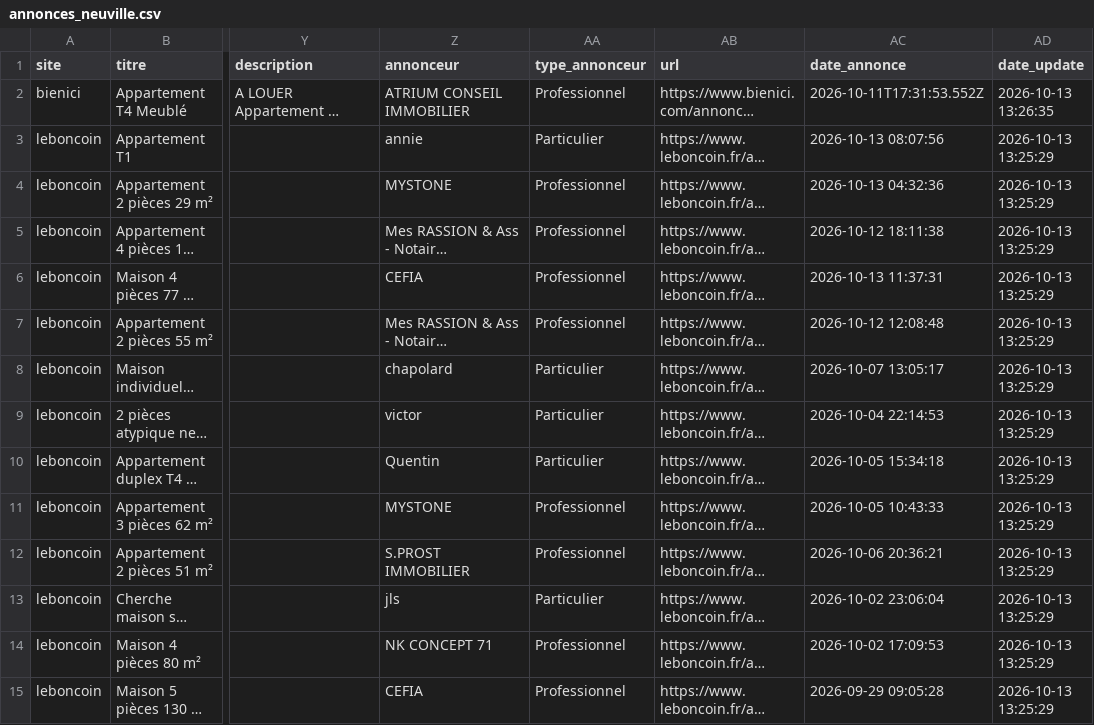
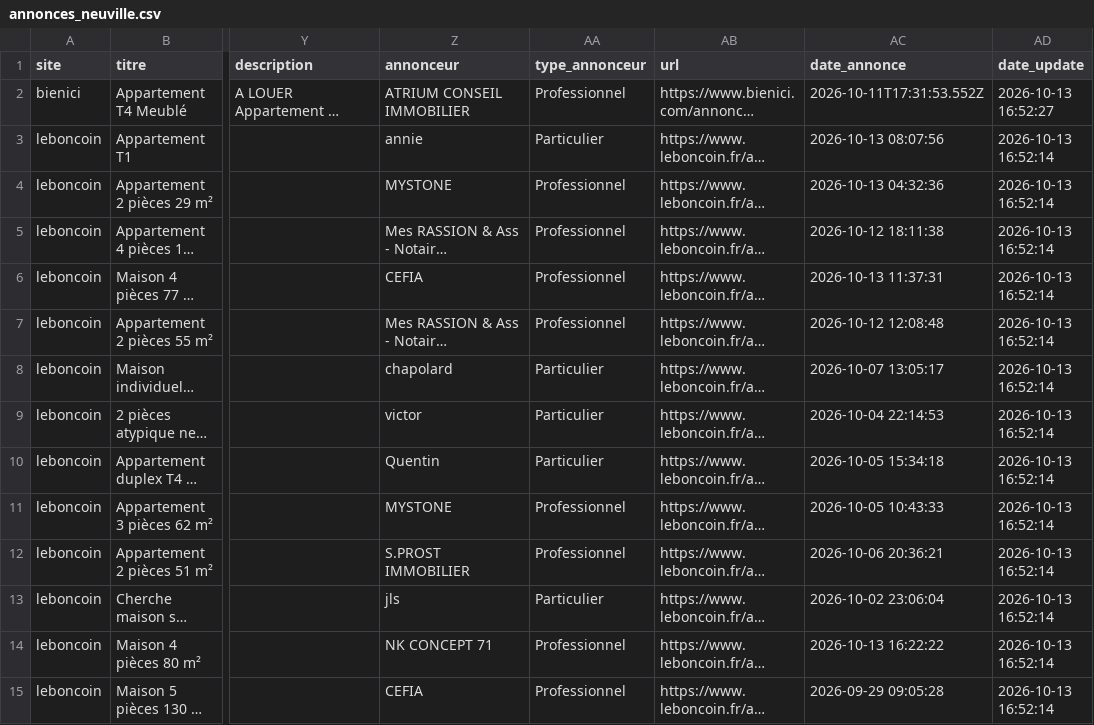
Before and after one commit to alkemist/annonces, a CSV file: annonces_neuville.csv, drawn as a sheet; only a part is shown, gaps mark what is left out; long unchanged cells end in …; the diff covers the shown part only; the diff names each change by its address in the sheet, - before the commit and + after, or states it on an @@ line.

```diff
--- a/annonces_neuville.csv
+++ b/annonces_neuville.csv
-AD2 (date_update): 2026-10-13 13:26:35
+AD2 (date_update): 2026-10-13 16:52:27
-AD3:AD15 (date_update): 2026-10-13 13:25:29
+AD3:AD15 (date_update): 2026-10-13 16:52:14
-AC14 (date_annonce): 2026-10-02 17:09:53
+AC14 (date_annonce): 2026-10-13 16:22:22
```
Also changed, not shown: 1 added row, 3 removed rows and 30 edited cells elsewhere in this file, 2 other files.
